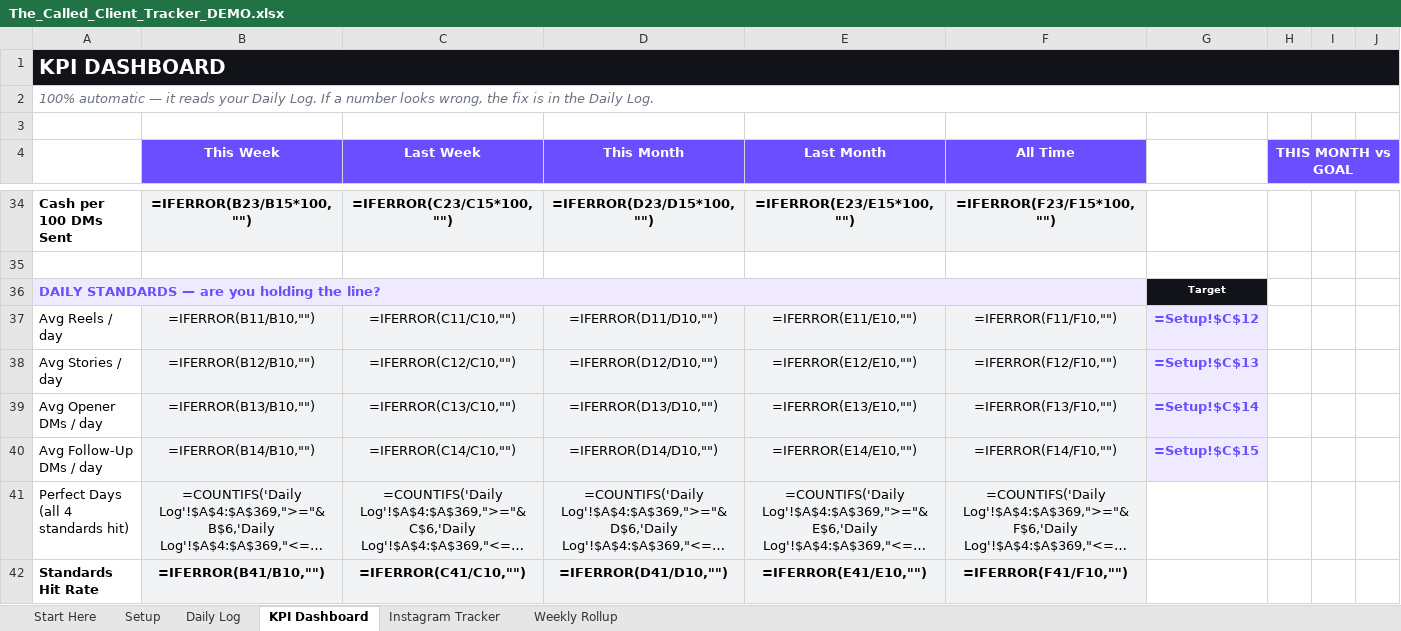
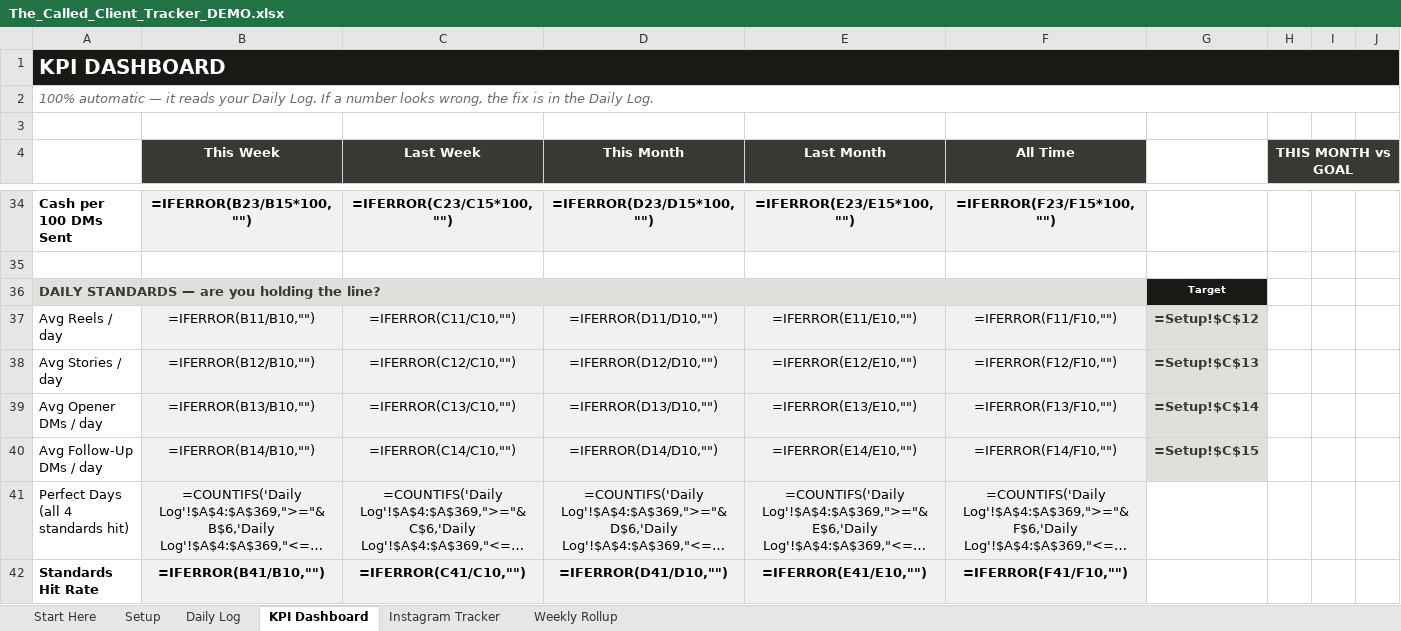
Before and after one commit to francisd7/The-Called, an Excel workbook: docs/The_Called_Client_Tracker_DEMO.xlsx, sheet KPI Dashboard, drawn as a sheet; only a part is shown, gaps mark what is left out; long unchanged cells end in …; values as stored, in another font and other column widths than the file's, no borders; formulas without a stored value are shown as written; charts and pictures and conditional formats not drawn; the diff covers the shown part only; the diff names each change by its address in the sheet, - before the commit and + after, or states it on an @@ line.

```diff
--- a/docs/The_Called_Client_Tracker_DEMO.xlsx (sheet KPI Dashboard)
+++ b/docs/The_Called_Client_Tracker_DEMO.xlsx (sheet KPI Dashboard)
-A2 text colour: #6B7280
+A2 text colour: #6E6A62
-B4:F4 fill: #6B4EFF
+B4:F4 fill: #3A3833
-H4 fill: #6B4EFF
+H4 fill: #3A3833
@@ A36 fill: #EFEAFF → #E1DFDB, text colour: #6B4EFF → #3A3833 @@
@@ G37:G40 fill: #EFEAFF → #E1DFDB, text colour: #6B4EFF → #3A3833 @@
```
Also changed, not shown: cell formats elsewhere in this sheet, sheet Daily Log, sheet Start Here, sheet Setup, sheet Instagram Tracker, sheet Weekly Rollup, docs/The_Called_Client_Tracker.xlsx, 2 other files.
